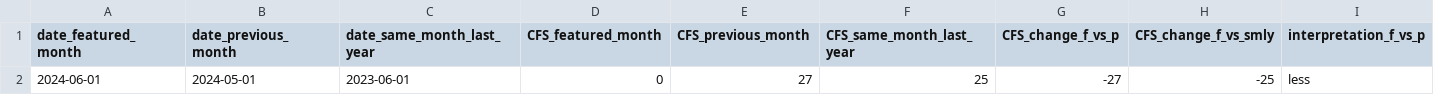
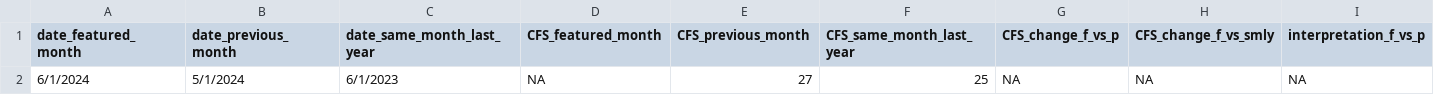
Before and after one commit to peterboroughpublichealth/public-data-opioid-EWSS, a CSV file: EMS-calls/EMS_comparisons_month_to_month.csv, drawn as a sheet; only a part is shown; removed rows and columns are numbered as before the commit, all else as after; rows hold the shown columns only; the diff names each change by its address in the sheet, - before the commit and + after, or states it on an @@ line.

```diff
--- a/EMS-calls/EMS_comparisons_month_to_month.csv
+++ b/EMS-calls/EMS_comparisons_month_to_month.csv
-row 2: 2024-06-01 | 2024-05-01 | 2023-06-01 | 0 | 27 | 25 | -27 | -25 | less
+row 2: 6/1/2024 | 5/1/2024 | 6/1/2023 | NA | 27 | 25 | NA | NA | NA
```
Also changed, not shown: EMS-calls/EMS_by_month.csv.
